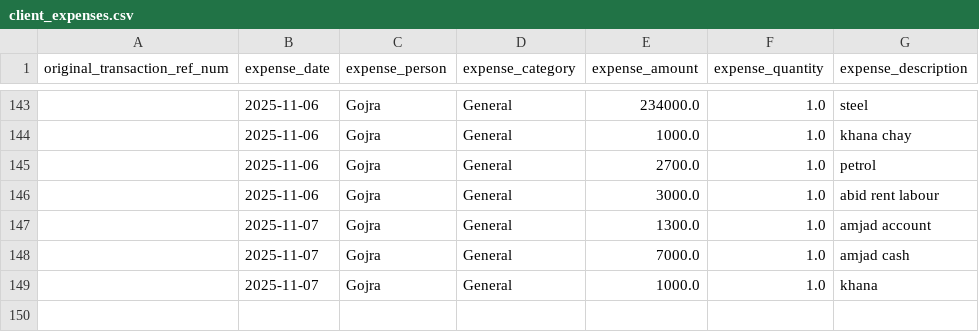
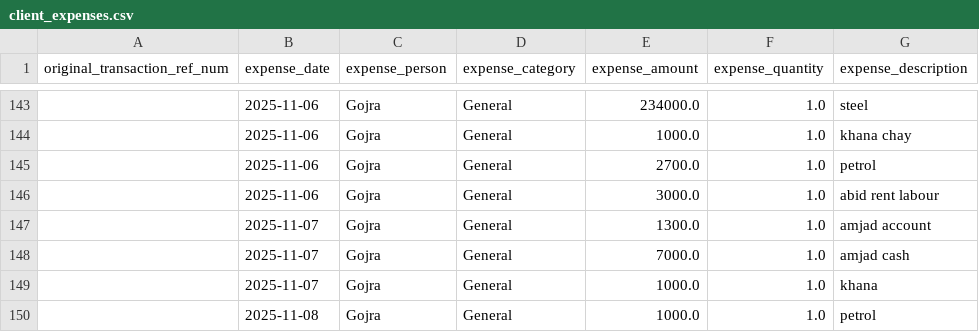
Before and after one commit to WorkProfile-web/payments-summary, a CSV file: client_expenses.csv, drawn as a sheet; only a part is shown, gaps mark what is left out.

```diff
--- a/client_expenses.csv
+++ b/client_expenses.csv
@@ -149 +149,2 @@ original_transaction_ref_num,expense_date,expense_person,expense_category,expens
 ,2025-11-07,Gojra,General,1000.0,1.0,khana
+,2025-11-08,Gojra,General,1000.0,1.0,petrol
```
Also changed, not shown: 1 other file.
